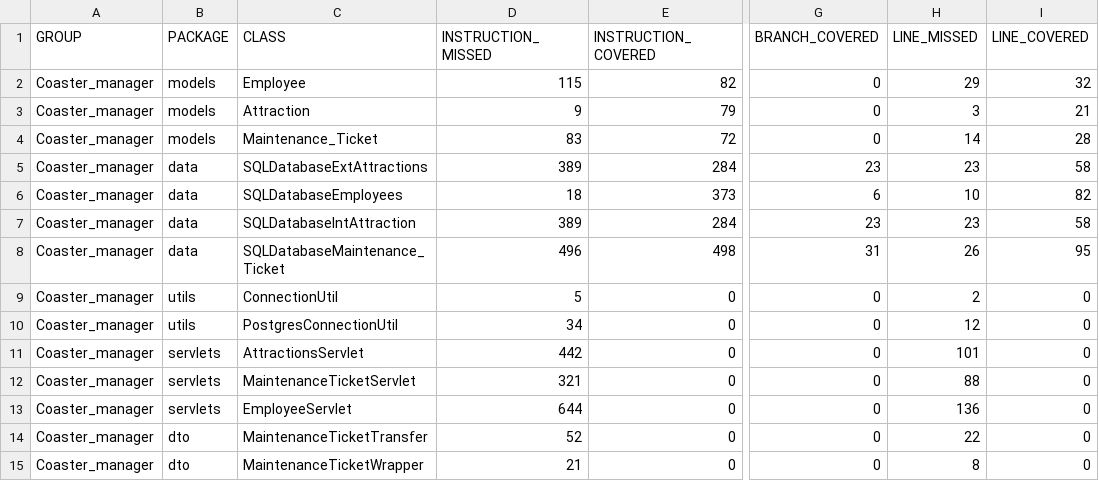
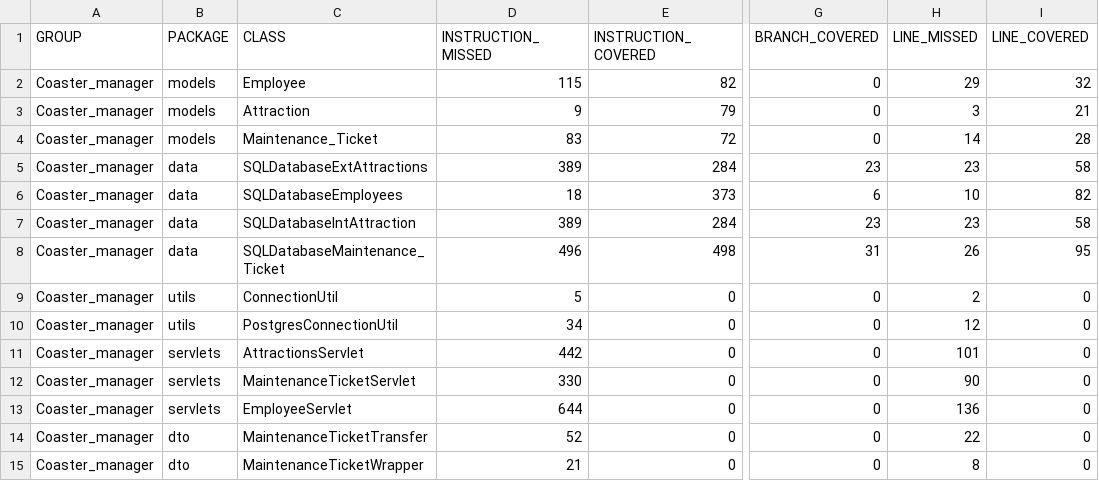
Before and after one commit to dlbroadwa/NewRevatureRepo, a CSV file: Coaster_manager/target/site/jacoco/jacoco.csv, drawn as a sheet; only a part is shown, gaps mark what is left out; the diff names each change by its address in the sheet, - before the commit and + after, or states it on an @@ line.

```diff
--- a/Coaster_manager/target/site/jacoco/jacoco.csv
+++ b/Coaster_manager/target/site/jacoco/jacoco.csv
-D12 (INSTRUCTION_MISSED): 321
+D12 (INSTRUCTION_MISSED): 330
-H12 (LINE_MISSED): 88
+H12 (LINE_MISSED): 90
```
Also changed, not shown: 21 other files.
